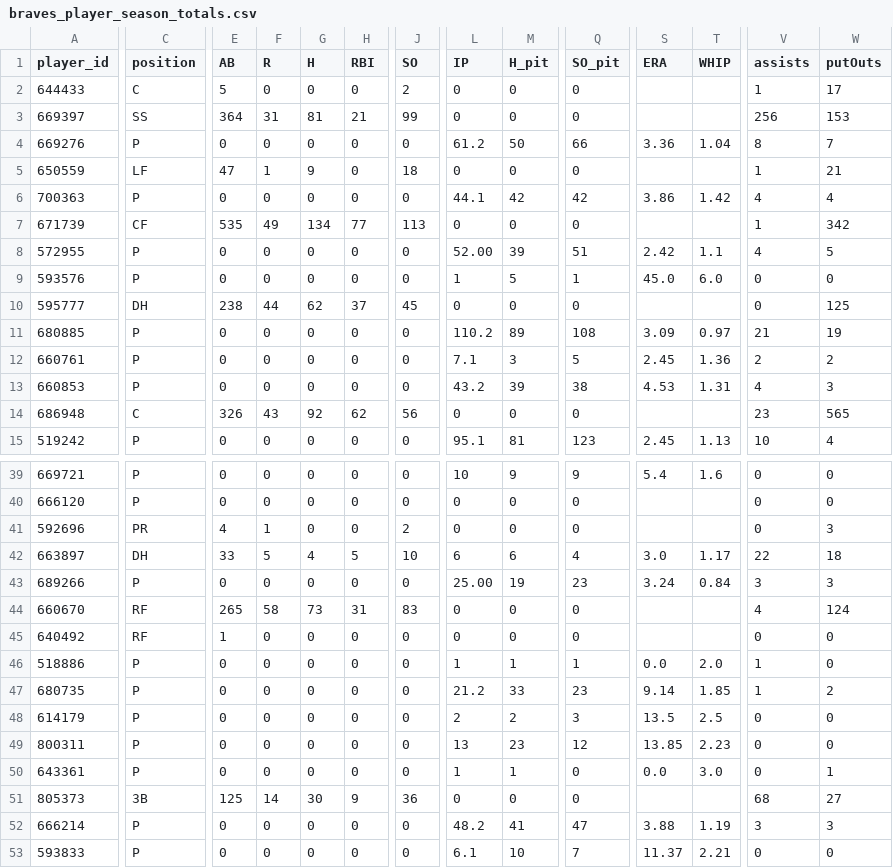
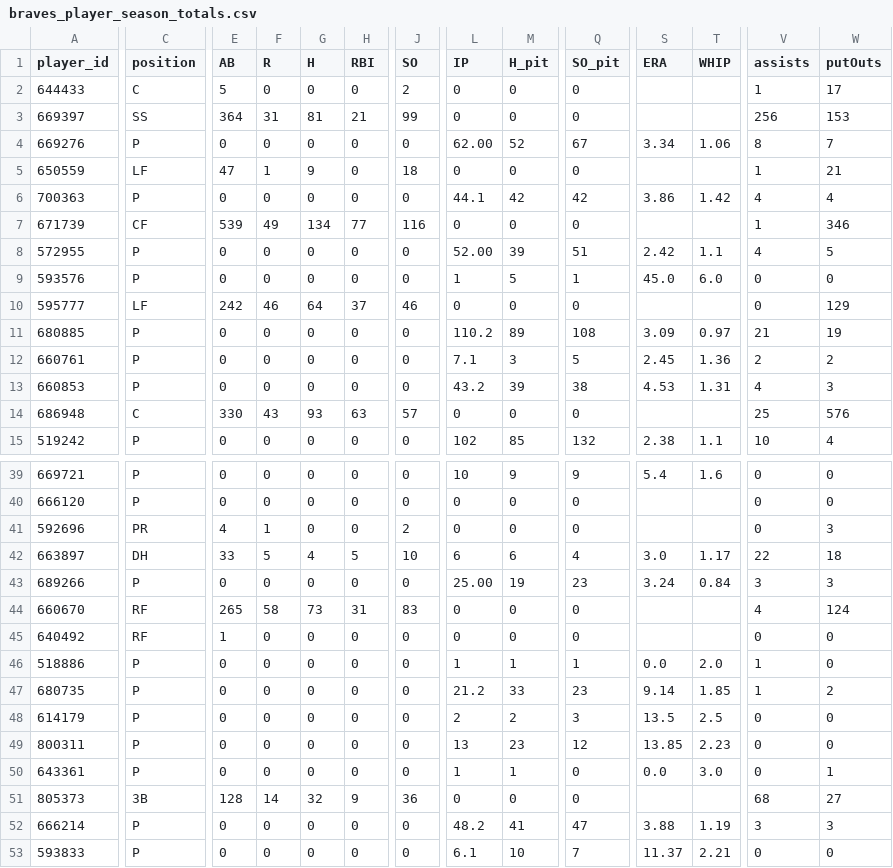
Before and after one commit to Floodplain4/Braves_Stats, a CSV file: braves_player_season_totals.csv, drawn as a sheet; only a part is shown, gaps mark what is left out; the diff covers the shown part only; the diff names each change by its address in the sheet, - before the commit and + after, or states it on an @@ line.

```diff
--- a/braves_player_season_totals.csv
+++ b/braves_player_season_totals.csv
-L4 (IP): 61.2
+L4 (IP): 62.00
-M4 (H_pit): 50
+M4 (H_pit): 52
-Q4 (SO_pit): 66
+Q4 (SO_pit): 67
-S4 (ERA): 3.36
+S4 (ERA): 3.34
-T4 (WHIP): 1.04
+T4 (WHIP): 1.06
-E7 (AB): 535
+E7 (AB): 539
-J7 (SO): 113
+J7 (SO): 116
-W7 (putOuts): 342
+W7 (putOuts): 346
-C10 (position): DH
+C10 (position): LF
-E10 (AB): 238
+E10 (AB): 242
-F10 (R): 44
+F10 (R): 46
-G10 (H): 62
+G10 (H): 64
-J10 (SO): 45
+J10 (SO): 46
-W10 (putOuts): 125
+W10 (putOuts): 129
-E14 (AB): 326
+E14 (AB): 330
-G14 (H): 92
+G14 (H): 93
-H14 (RBI): 62
+H14 (RBI): 63
-J14 (SO): 56
+J14 (SO): 57
-V14 (assists): 23
+V14 (assists): 25
-W14 (putOuts): 565
+W14 (putOuts): 576
-L15 (IP): 95.1
+L15 (IP): 102
-M15 (H_pit): 81
+M15 (H_pit): 85
-Q15 (SO_pit): 123
+Q15 (SO_pit): 132
-S15 (ERA): 2.45
+S15 (ERA): 2.38
-T15 (WHIP): 1.13
+T15 (WHIP): 1.1
-E51 (AB): 125
+E51 (AB): 128
-G51 (H): 30
+G51 (H): 32
```
Also changed, not shown: 36 edited cells elsewhere in this file.
